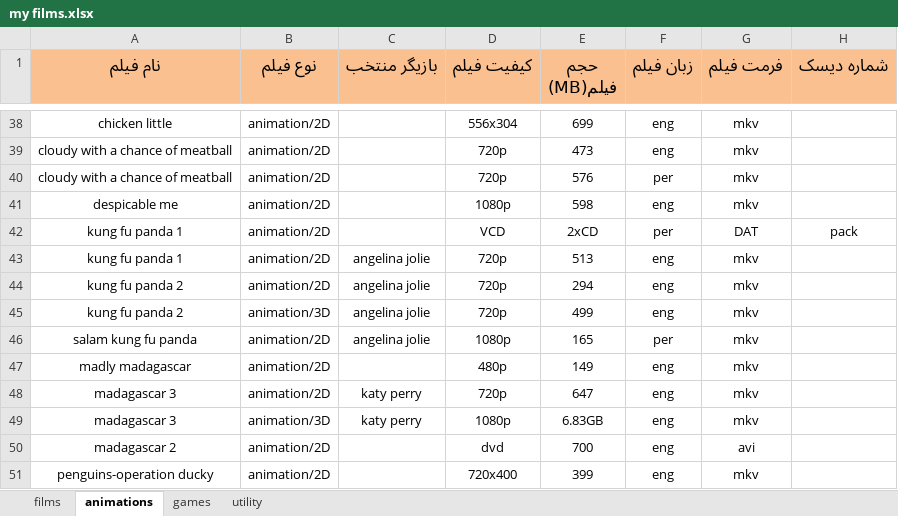
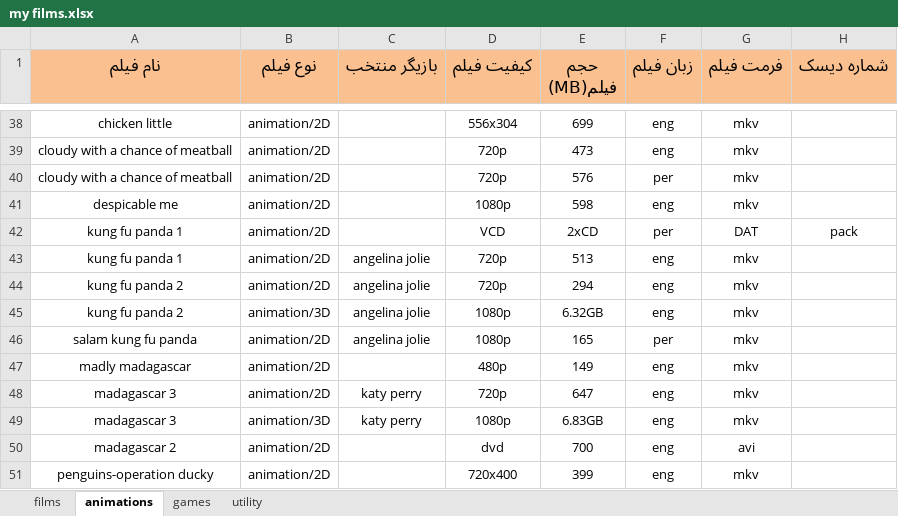
Before and after one commit to ali-ghaffari-elahi/DDOS_project, an Excel workbook: Hooman docs/my films.xlsx, sheet animations, drawn as a sheet; only a part is shown, gaps mark what is left out; values as stored, in another font and other column widths than the file's, no borders; the diff covers the shown part only; the diff names each change by its address in the sheet, - before the commit and + after, or states it on an @@ line.

```diff
--- a/Hooman docs/my films.xlsx (sheet animations)
+++ b/Hooman docs/my films.xlsx (sheet animations)
-D45 (کیفیت فیلم): 720p
+D45 (کیفیت فیلم): 1080p
-E45 (حجم فیلم(MB)): 499
+E45 (حجم فیلم(MB)): 6.32GB
```
Also changed, not shown: 6 added rows, 1 removed row and 5 edited cells elsewhere in this sheet, sheet films.
